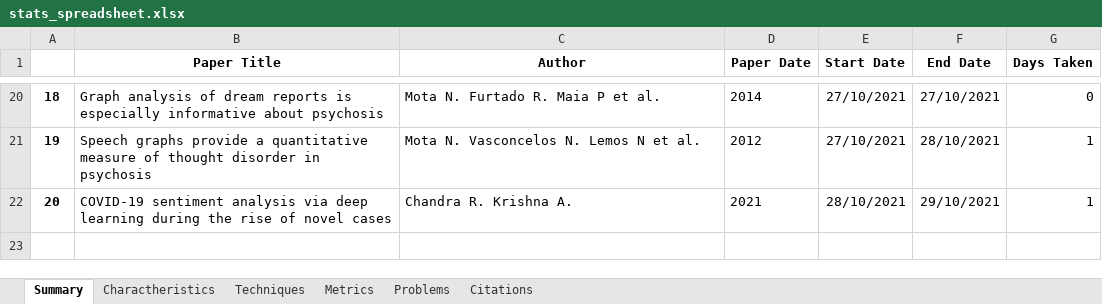
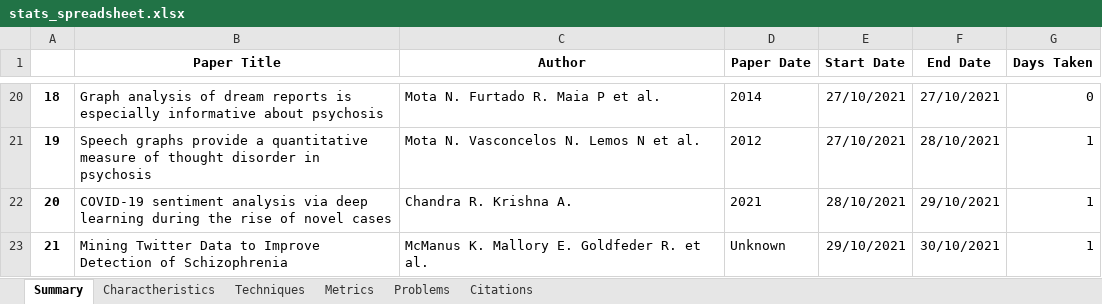
Before and after one commit to Sousa99/DMEIC-2122, an Excel workbook: papers/stats/stats_spreadsheet.xlsx, sheet Summary, drawn as a sheet; only a part is shown, gaps mark what is left out; values as stored, in another font and other column widths than the file's, no borders; the diff names each change by its address in the sheet, - before the commit and + after, or states it on an @@ line.

```diff
--- a/papers/stats/stats_spreadsheet.xlsx (sheet Summary)
+++ b/papers/stats/stats_spreadsheet.xlsx (sheet Summary)
+row 23: 21 | Mining Twitter Data to Improve Detection of Schizophrenia | McManus K. Mallory E. Goldfeder R. et al. | Unknown | 29/10/2021 | 30/10/2021 | 1
```
Also changed, not shown: sheet Metrics, sheet Problems, sheet Techniques, sheet Citations, sheet Charactheristics, 2 other files.
